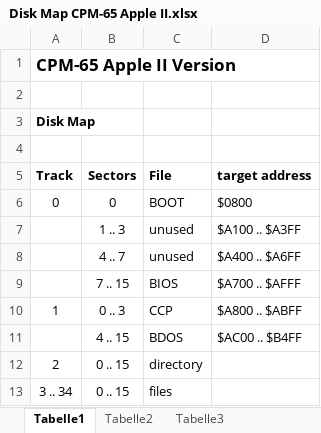
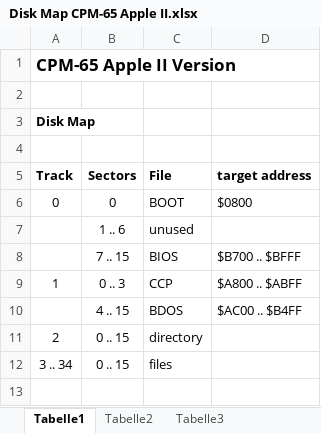
Before and after one commit to Dietrich-L/CPM-65-for-Apple-II, an Excel workbook: docs/Disk Map CPM-65 Apple II.xlsx, sheet Tabelle1, drawn as a sheet; values as stored, in another font and other column widths than the file's, no borders; removed rows and columns are numbered as before the commit, all else as after; the diff names each change by its address in the sheet, - before the commit and + after, or states it on an @@ line.

```diff
--- a/docs/Disk Map CPM-65 Apple II.xlsx (sheet Tabelle1)
+++ b/docs/Disk Map CPM-65 Apple II.xlsx (sheet Tabelle1)
-row 7:  | 1 .. 3 | unused | $A100 .. $A3FF
-row 8:  | 4 .. 7 | unused | $A400 .. $A6FF
+row 7:  | 1 .. 6 | unused
-D8 (target address): $A700 .. $AFFF
+D8 (target address): $B700 .. $BFFF
```
Also changed, not shown: 2 other files.
